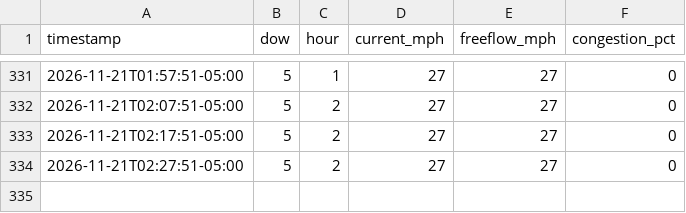
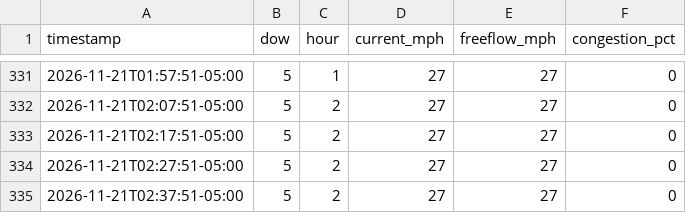
Before and after one commit to kbruett/home-traffic, a CSV file: data/traffic_log.csv, drawn as a sheet; only a part is shown, gaps mark what is left out.

```diff
--- a/data/traffic_log.csv
+++ b/data/traffic_log.csv
@@ -334 +334,2 @@ timestamp,dow,hour,current_mph,freeflow_mph,congestion_pct
 2026-11-21T02:27:51-05:00,5,2,27,27,0
+2026-11-21T02:37:51-05:00,5,2,27,27,0
```
Also changed, not shown: data/places_log.csv.
